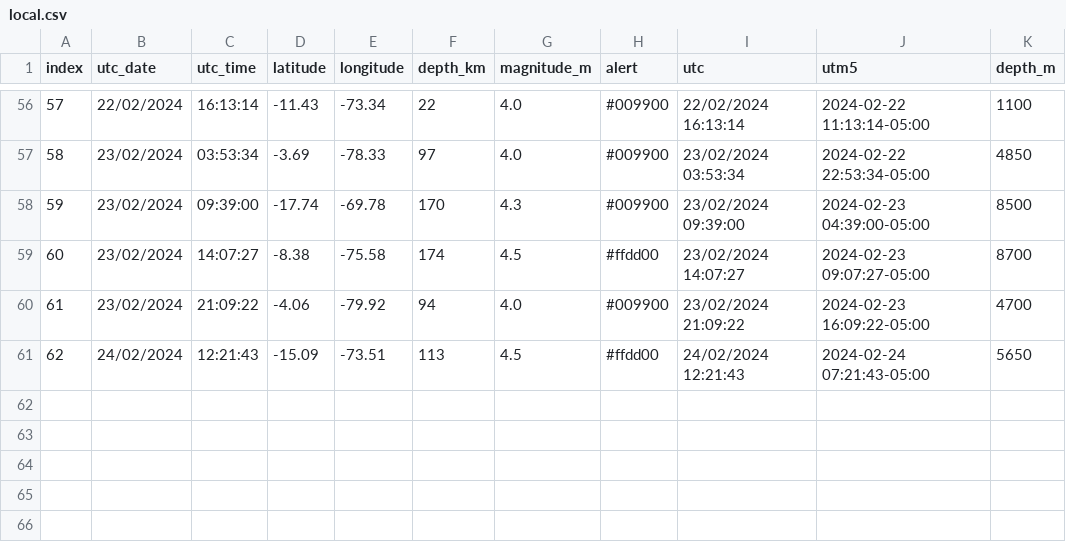
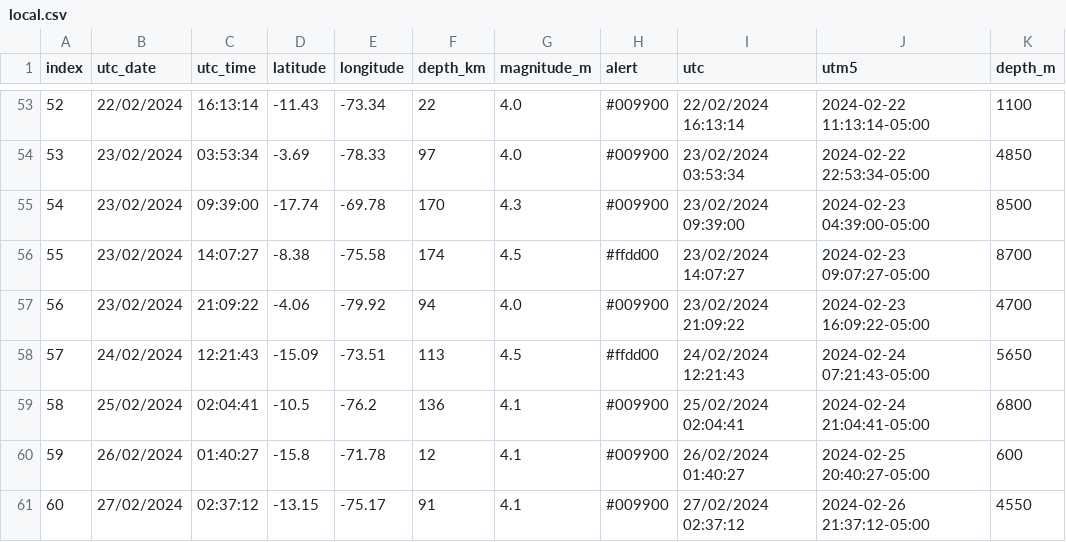
Before and after one commit to TJhon/IGP-Clone, a CSV file: data/local.csv, drawn as a sheet; only a part is shown, gaps mark what is left out; the diff covers the shown part only.

```diff
--- a/data/local.csv
+++ b/data/local.csv
@@ -56,6 +53,9 @@ index,utc_date,utc_time,latitude,longitude,depth_km,magnitude_m,alert,utc,utm5,d
-57,22/02/2024,16:13:14,-11.43,-73.34,22,4.0,#009900,22/02/2024 16:13:14,2024-02-22 11:13:14-05:00,1100
-58,23/02/2024,03:53:34,-3.69,-78.33,97,4.0,#009900,23/02/2024 03:53:34,2024-02-22 22:53:34-05:00,4850
-59,23/02/2024,09:39:00,-17.74,-69.78,170,4.3,#009900,23/02/2024 09:39:00,2024-02-23 04:39:00-05:00,8500
-60,23/02/2024,14:07:27,-8.38,-75.58,174,4.5,#ffdd00,23/02/2024 14:07:27,2024-02-23 09:07:27-05:00,8700
-61,23/02/2024,21:09:22,-4.06,-79.92,94,4.0,#009900,23/02/2024 21:09:22,2024-02-23 16:09:22-05:00,4700
-62,24/02/2024,12:21:43,-15.09,-73.51,113,4.5,#ffdd00,24/02/2024 12:21:43,2024-02-24 07:21:43-05:00,5650
+52,22/02/2024,16:13:14,-11.43,-73.34,22,4.0,#009900,22/02/2024 16:13:14,2024-02-22 11:13:14-05:00,1100
+53,23/02/2024,03:53:34,-3.69,-78.33,97,4.0,#009900,23/02/2024 03:53:34,2024-02-22 22:53:34-05:00,4850
+54,23/02/2024,09:39:00,-17.74,-69.78,170,4.3,#009900,23/02/2024 09:39:00,2024-02-23 04:39:00-05:00,8500
+55,23/02/2024,14:07:27,-8.38,-75.58,174,4.5,#ffdd00,23/02/2024 14:07:27,2024-02-23 09:07:27-05:00,8700
+56,23/02/2024,21:09:22,-4.06,-79.92,94,4.0,#009900,23/02/2024 21:09:22,2024-02-23 16:09:22-05:00,4700
+57,24/02/2024,12:21:43,-15.09,-73.51,113,4.5,#ffdd00,24/02/2024 12:21:43,2024-02-24 07:21:43-05:00,5650
+58,25/02/2024,02:04:41,-10.5,-76.2,136,4.1,#009900,25/02/2024 02:04:41,2024-02-24 21:04:41-05:00,6800
+59,26/02/2024,01:40:27,-15.8,-71.78,12,4.1,#009900,26/02/2024 01:40:27,2024-02-25 20:40:27-05:00,600
+60,27/02/2024,02:37:12,-13.15,-75.17,91,4.1,#009900,27/02/2024 02:37:12,2024-02-26 21:37:12-05:00,4550
```
Also changed, not shown: 3 removed rows and 51 edited cells elsewhere in this file, 2 other files.
